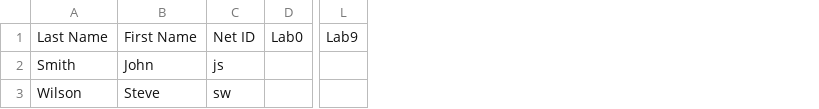
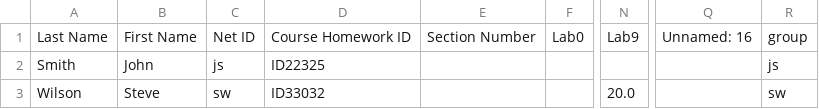
Before and after one commit to byu-cpe/220_grader, a CSV file: Labs.csv, drawn as a sheet; only a part is shown, gaps mark what is left out; addresses are those after the commit; the diff names each change by its address in the sheet, - before the commit and + after, or states it on an @@ line.

Commit message:
Added homework id and section
Signed-off-by: Brent Nelson <nelson@ee.byu.edu>

```diff
--- a/Labs.csv
+++ b/Labs.csv
+column D, rows 1-3: Course Homework ID | ID22325 | ID33032
+column E, row 1: Section Number
+column Q, row 1: Unnamed: 16
+column R, rows 1-3: group | js | sw
-N3: (empty)
+N3: 20.0
```
